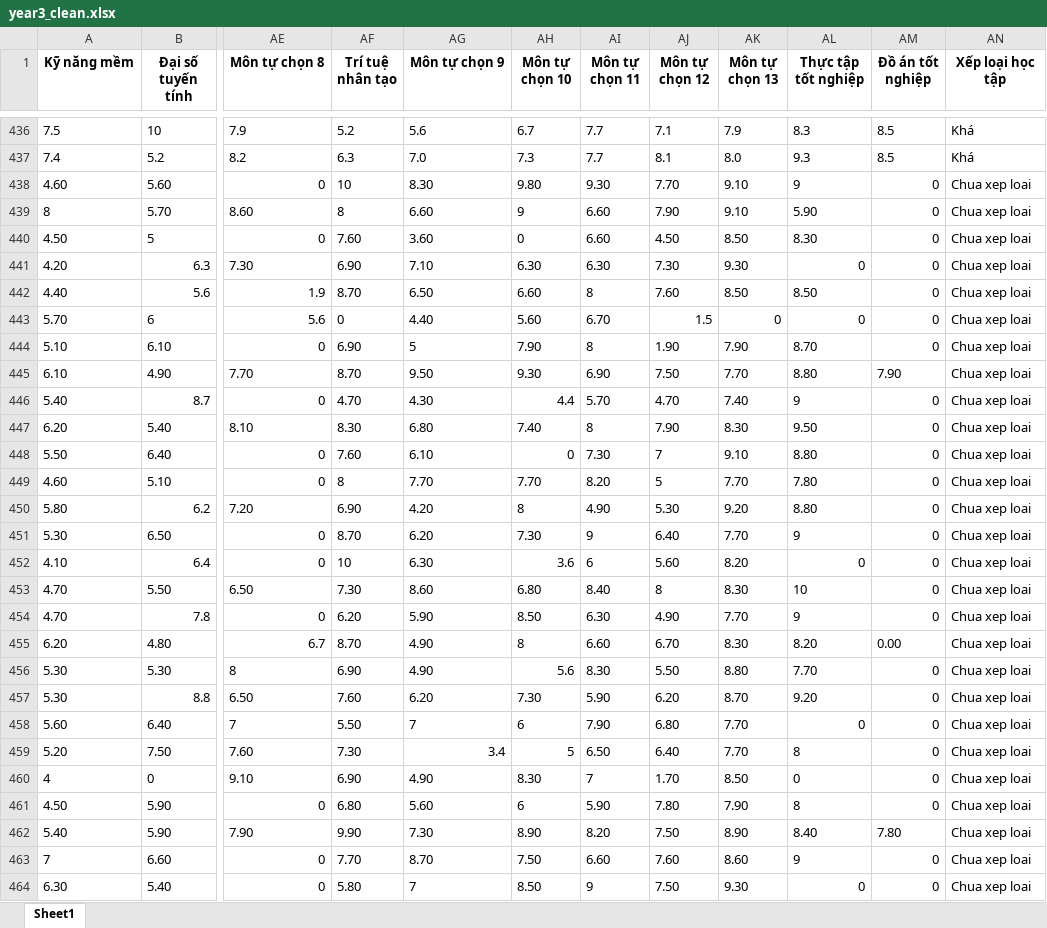
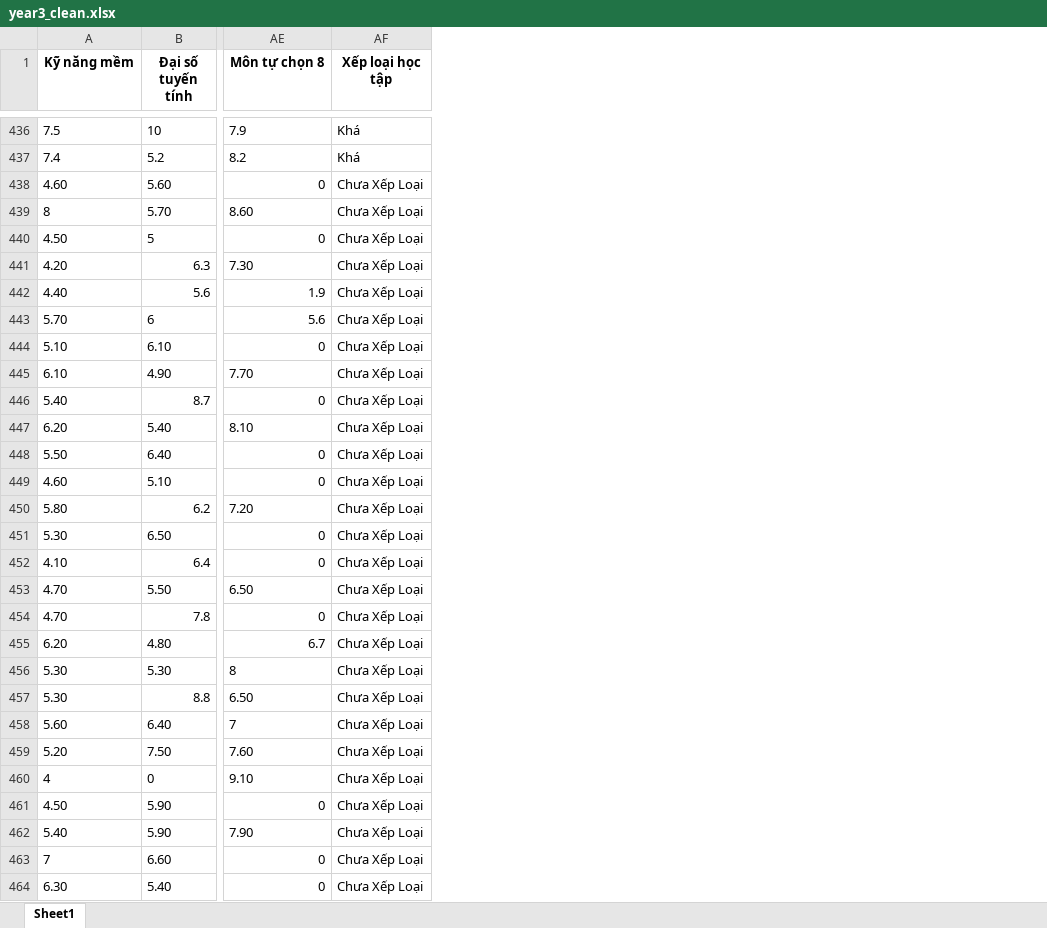
Before and after one commit to nguyentuanh2004/BTL_CNPM, an Excel workbook: data/year3_clean.xlsx, sheet Sheet1, drawn as a sheet; only a part is shown, gaps mark what is left out; values as stored, in another font and other column widths than the file's, no borders; removed rows and columns are numbered as before the commit, all else as after; the diff covers the shown part only; the diff names each change by its address in the sheet, - before the commit and + after, or states it on an @@ line.

Commit message:
fix year 3

```diff
--- a/data/year3_clean.xlsx (sheet Sheet1)
+++ b/data/year3_clean.xlsx (sheet Sheet1)
-column AF (Trí tuệ nhân tạo), rows 436-464: 5.2 | 6.3 | 10 | 8 | 7.60 | 6.90 | 8.70 | 0 | 6.90 | 8.70 | 4.70 | 8.30 | 7.60 | 8 | 6.90 | 8.70 | 10 | 7.30 | 6.20 | 8.70 | 6.90 | 7.60 | 5.50 | 7.30 | 6.90 | 6.80 | 9.90 | 7.70 | 5.80
-column AG (Môn tự chọn 9), rows 436-464: 5.6 | 7.0 | 8.30 | 6.60 | 3.60 | 7.10 | 6.50 | 4.40 | 5 | 9.50 | 4.30 | 6.80 | 6.10 | 7.70 | 4.20 | 6.20 | 6.30 | 8.60 | 5.90 | 4.90 | 4.90 | 6.20 | 7 | 3.4 | 4.90 | 5.60 | 7.30 | 8.70 | 7
-column AH (Môn tự chọn 10), rows 436-464: 6.7 | 7.3 | 9.80 | 9 | 0 | 6.30 | 6.60 | 5.60 | 7.90 | 9.30 | 4.4 | 7.40 | 0 | 7.70 | 8 | 7.30 | 3.6 | 6.80 | 8.50 | 8 | 5.6 | 7.30 | 6 | 5 | 8.30 | 6 | 8.90 | 7.50 | 8.50
-column AI (Môn tự chọn 11), rows 436-464: 7.7 | 7.7 | 9.30 | 6.60 | 6.60 | 6.30 | 8 | 6.70 | 8 | 6.90 | 5.70 | 8 | 7.30 | 8.20 | 4.90 | 9 | 6 | 8.40 | 6.30 | 6.60 | 8.30 | 5.90 | 7.90 | 6.50 | 7 | 5.90 | 8.20 | 6.60 | 9
-column AJ (Môn tự chọn 12), rows 436-464: 7.1 | 8.1 | 7.70 | 7.90 | 4.50 | 7.30 | 7.60 | 1.5 | 1.90 | 7.50 | 4.70 | 7.90 | 7 | 5 | 5.30 | 6.40 | 5.60 | 8 | 4.90 | 6.70 | 5.50 | 6.20 | 6.80 | 6.40 | 1.70 | 7.80 | 7.50 | 7.60 | 7.50
-column AK (Môn tự chọn 13), rows 436-464: 7.9 | 8.0 | 9.10 | 9.10 | 8.50 | 9.30 | 8.50 | 0 | 7.90 | 7.70 | 7.40 | 8.30 | 9.10 | 7.70 | 9.20 | 7.70 | 8.20 | 8.30 | 7.70 | 8.30 | 8.80 | 8.70 | 7.70 | 7.70 | 8.50 | 7.90 | 8.90 | 8.60 | 9.30
-column AL (Thực tập tốt nghiệp), rows 436-464: 8.3 | 9.3 | 9 | 5.90 | 8.30 | 0 | 8.50 | 0 | 8.70 | 8.80 | 9 | 9.50 | 8.80 | 7.80 | 8.80 | 9 | 0 | 10 | 9 | 8.20 | 7.70 | 9.20 | 0 | 8 | 0 | 8 | 8.40 | 9 | 0
-column AM (Đồ án tốt nghiệp), rows 436-464: 8.5 | 8.5 | 0 | 0 | 0 | 0 | 0 | 0 | 0 | 7.90 | 0 | 0 | 0 | 0 | 0 | 0 | 0 | 0 | 0 | 0.00 | 0 | 0 | 0 | 0 | 0 | 0 | 7.80 | 0 | 0
-AF438:AF464 (Xếp loại học tập): Chua xep loai
+AF438:AF464 (Xếp loại học tập): Chưa Xếp Loại
```
Also changed, not shown: 220 edited cells elsewhere in this sheet, data/year1_4point_scale_clean.xlsx, data/year2.xlsx, 22 other files.
